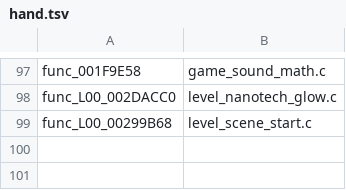
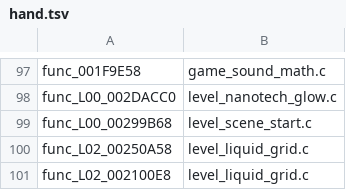
Before and after one commit to DrLegitamate/OpenRAC, a TSV file: port/game/rac1-pal/hand/hand.tsv, drawn as a sheet; only a part is shown, gaps mark what is left out; the diff names each change by its address in the sheet, - before the commit and + after, or states it on an @@ line.

```diff
--- a/port/game/rac1-pal/hand/hand.tsv
+++ b/port/game/rac1-pal/hand/hand.tsv
+row 100: func_L02_00250A58 | level_liquid_grid.c
+row 101: func_L02_002100E8 | level_liquid_grid.c
```
Also changed, not shown: port/game/rac1-pal/split_places.tsv, 1 other file.
